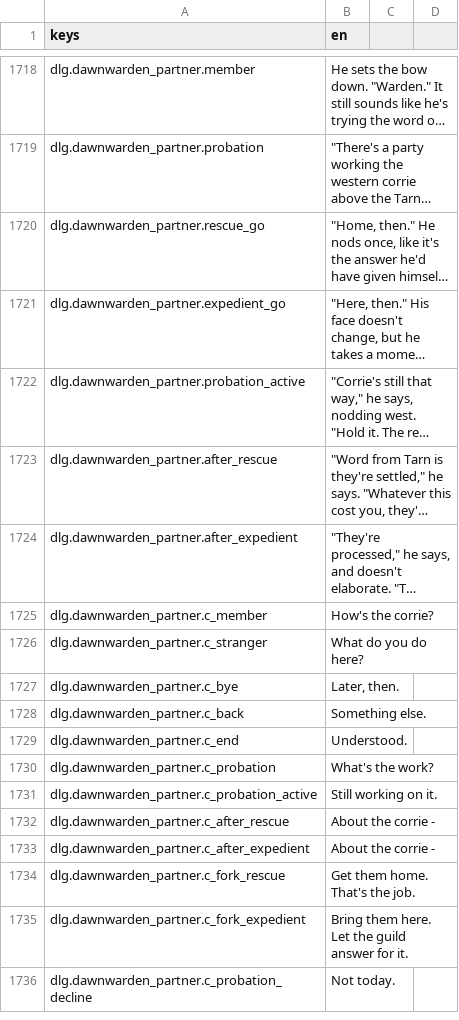
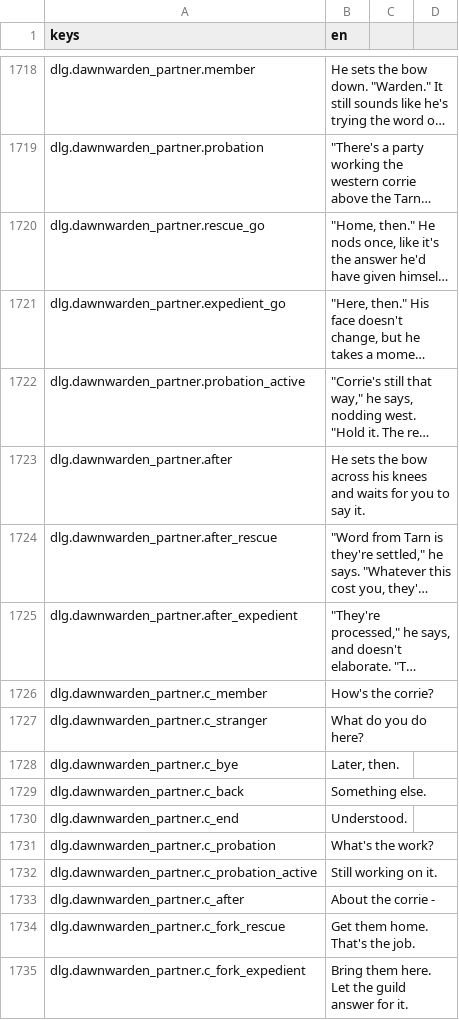
Before and after one commit to TharrosDev/EmberVale, a CSV file: data/locale/strings.csv, drawn as a sheet; only a part is shown, gaps mark what is left out; the shorter side is filled out with more unchanged rows; long unchanged cells end in …; removed rows and columns are numbered as before the commit, all else as after; the diff names each change by its address in the sheet, - before the commit and + after, or states it on an @@ line.

```diff
--- a/data/locale/strings.csv
+++ b/data/locale/strings.csv
+row 1723: dlg.dawnwarden_partner.after | He sets the bow across his knees and waits for you to say it.
-A1733 (keys): dlg.dawnwarden_partner.c_after_rescue
+A1733 (keys): dlg.dawnwarden_partner.c_after
-row 1733: dlg.dawnwarden_partner.c_after_expedient | About the corrie -
```
Also changed, not shown: 1 other file.
